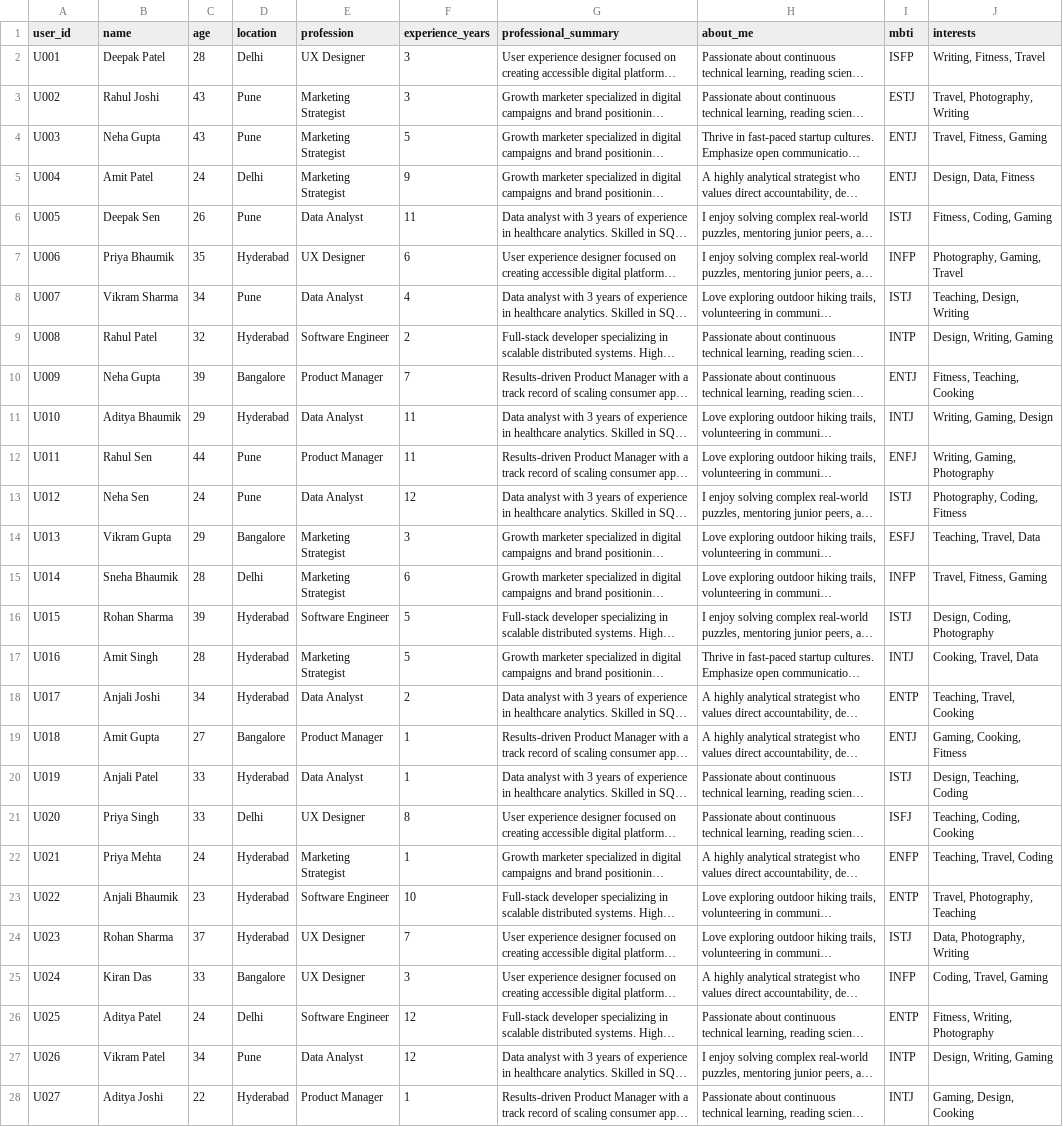
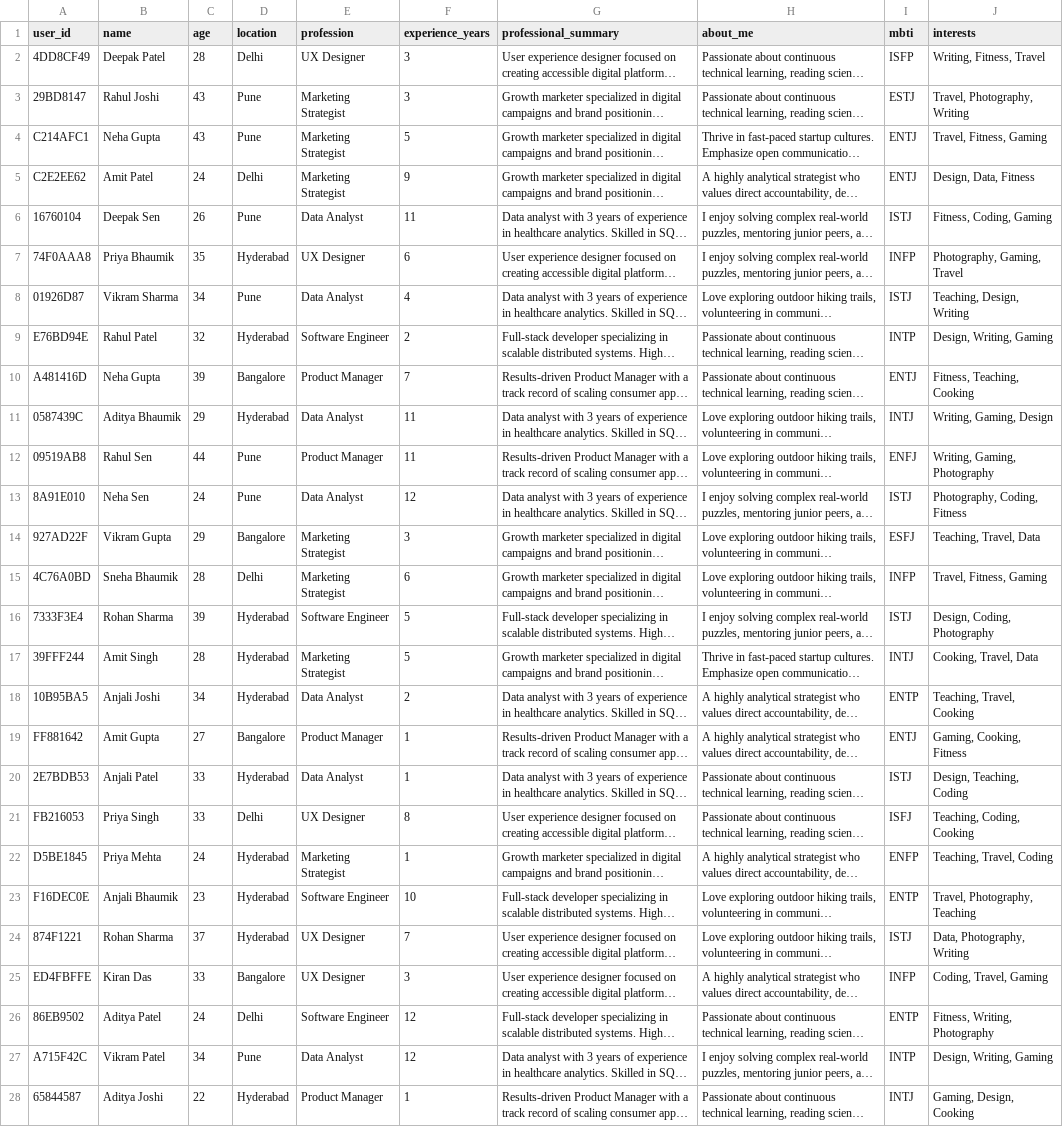
Before and after one commit to sayondeepbhaumik-cpu/user-feedback-dashboard, a CSV file: users.csv, drawn as a sheet; only a part is shown; long unchanged cells end in …; the diff covers the shown part only; the diff names each change by its address in the sheet, - before the commit and + after, or states it on an @@ line.

```diff
--- a/users.csv
+++ b/users.csv
-A2 (user_id): U001
+A2 (user_id): 4DD8CF49
-A3 (user_id): U002
+A3 (user_id): 29BD8147
-A4 (user_id): U003
+A4 (user_id): C214AFC1
-A5 (user_id): U004
+A5 (user_id): C2E2EE62
-A6 (user_id): U005
+A6 (user_id): 16760104
-A7 (user_id): U006
+A7 (user_id): 74F0AAA8
-A8 (user_id): U007
+A8 (user_id): 01926D87
-A9 (user_id): U008
+A9 (user_id): E76BD94E
-A10 (user_id): U009
+A10 (user_id): A481416D
-A11 (user_id): U010
+A11 (user_id): 0587439C
-A12 (user_id): U011
+A12 (user_id): 09519AB8
-A13 (user_id): U012
+A13 (user_id): 8A91E010
-A14 (user_id): U013
+A14 (user_id): 927AD22F
-A15 (user_id): U014
+A15 (user_id): 4C76A0BD
-A16 (user_id): U015
+A16 (user_id): 7333F3E4
-A17 (user_id): U016
+A17 (user_id): 39FFF244
-A18 (user_id): U017
+A18 (user_id): 10B95BA5
-A19 (user_id): U018
+A19 (user_id): FF881642
-A20 (user_id): U019
+A20 (user_id): 2E7BDB53
-A21 (user_id): U020
+A21 (user_id): FB216053
-A22 (user_id): U021
+A22 (user_id): D5BE1845
-A23 (user_id): U022
+A23 (user_id): F16DEC0E
-A24 (user_id): U023
+A24 (user_id): 874F1221
-A25 (user_id): U024
+A25 (user_id): ED4FBFFE
-A26 (user_id): U025
+A26 (user_id): 86EB9502
-A27 (user_id): U026
+A27 (user_id): A715F42C
-A28 (user_id): U027
+A28 (user_id): 65844587
```
Also changed, not shown: 33 edited cells elsewhere in this file, feedback.csv.
